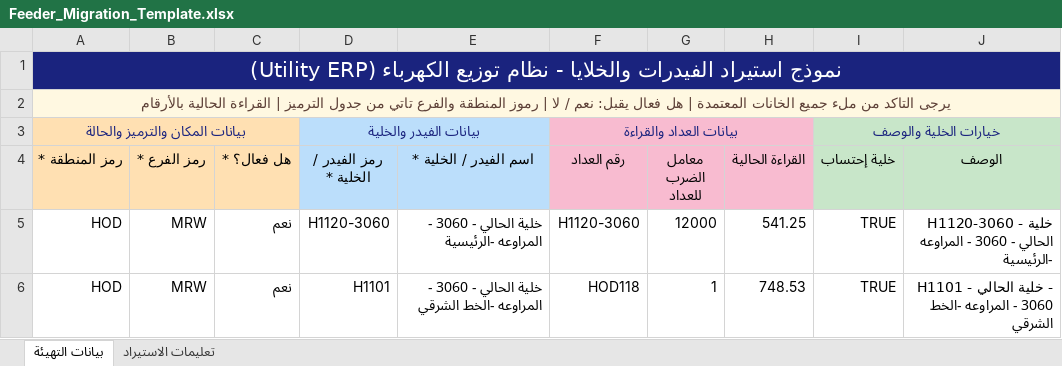
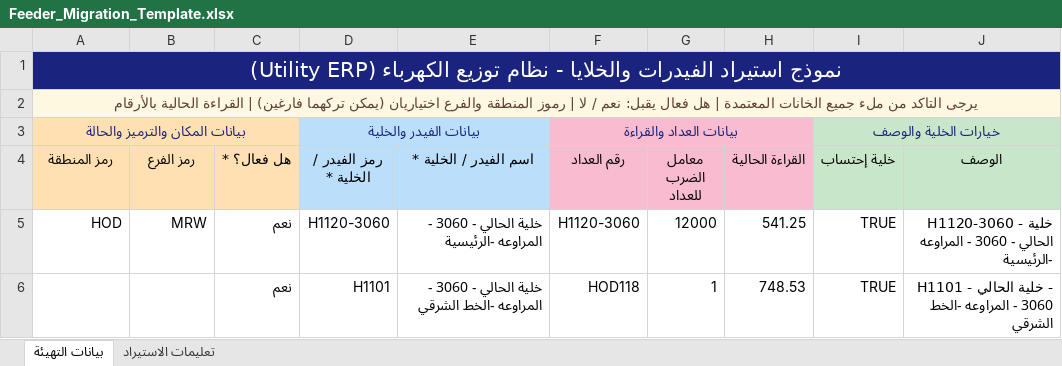
Before and after one commit to Mersaal8484/Billing, an Excel workbook: utility_core/static/src/Feeder_Migration_Template.xlsx, sheet بيانات التهيئة, drawn as a sheet; values as stored, in another font and other column widths than the file's, no borders; the diff names each change by its address in the sheet, - before the commit and + after, or states it on an @@ line.

```diff
--- a/utility_core/static/src/Feeder_Migration_Template.xlsx (sheet بيانات التهيئة)
+++ b/utility_core/static/src/Feeder_Migration_Template.xlsx (sheet بيانات التهيئة)
-A2 (رمز المنطقة): …المنطقة والفرع تاتي من جدول الترميز | القراءة…
+A2 (رمز المنطقة): …المنطقة والفرع اختياريان (يمكن تركهما فارغين) | القراءة…
-A4: رمز المنطقة *
+A4: رمز المنطقة
-B4: رمز الفرع *
+B4: رمز الفرع
-A6 (رمز المنطقة): HOD
+A6 (رمز المنطقة): (empty)
-B6 (رمز الفرع): MRW
+B6 (رمز الفرع): (empty)
```
Also changed, not shown: sheet تعليمات الاستيراد, utility_core/static/src/Transformer_Migration_Template.xlsx, 10 other files.
